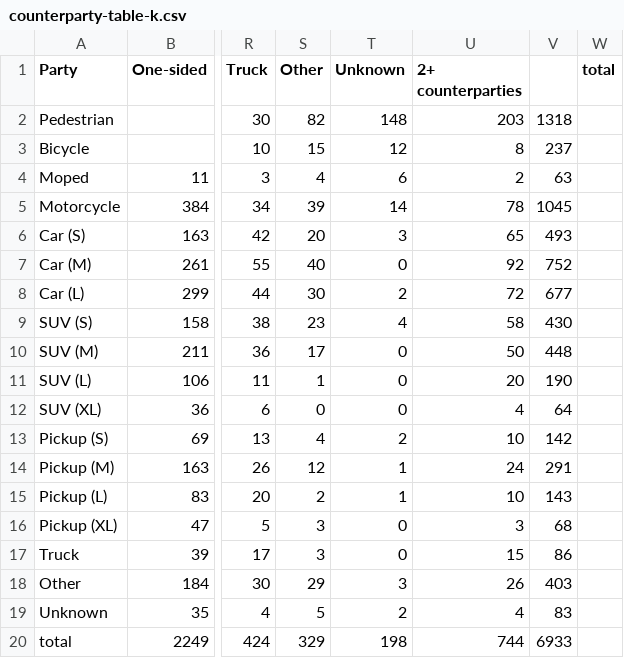
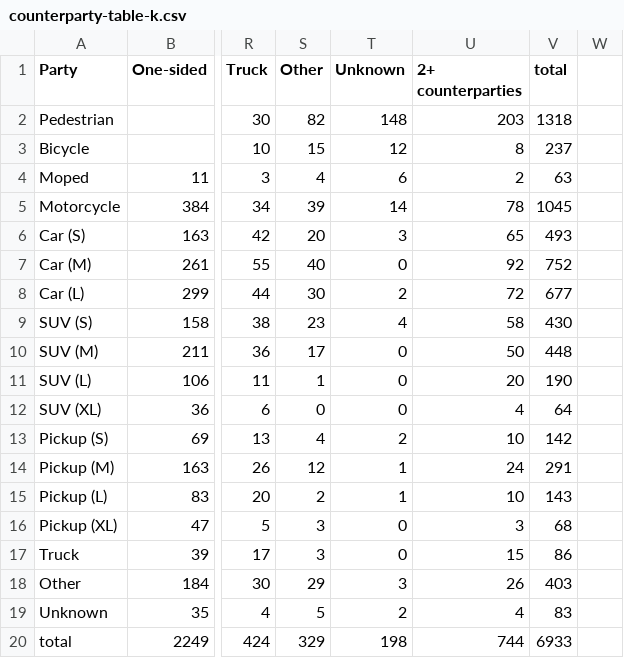
Before and after one commit to fenggroup/crash-counterparties, a CSV file: data/counterparty-table-k.csv, drawn as a sheet; only a part is shown, gaps mark what is left out; the diff names each change by its address in the sheet, - before the commit and + after, or states it on an @@ line.

Commit message:
Fixed small error in reformatting

```diff
--- a/data/counterparty-table-k.csv
+++ b/data/counterparty-table-k.csv
-V1: (empty)
+V1: total
-W1: total
+W1: (empty)
```
